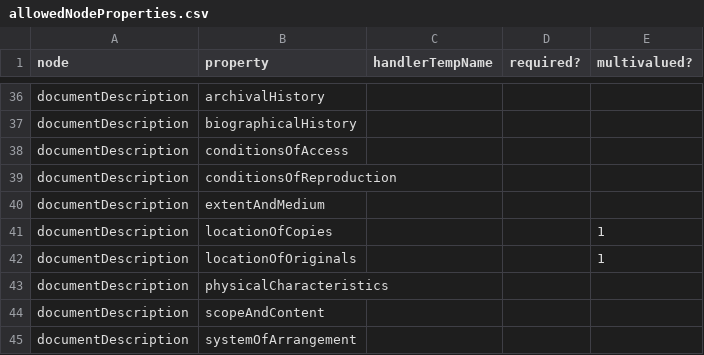
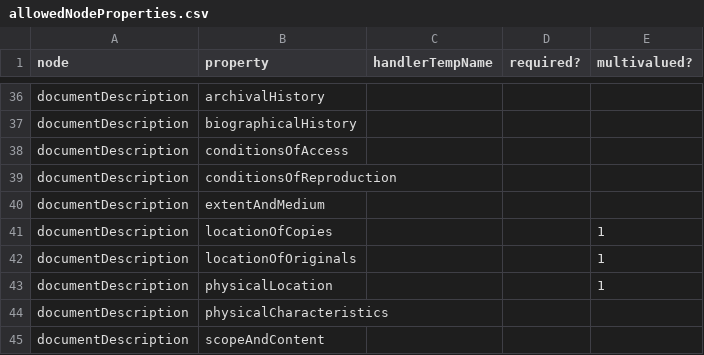
Before and after one commit to EHRI/ehri-rest, a CSV file: ehri-importers/src/main/resources/allowedNodeProperties.csv, drawn as a sheet; only a part is shown, gaps mark what is left out; the shorter side is filled out with more unchanged rows; the diff names each change by its address in the sheet, - before the commit and + after, or states it on an @@ line.

```diff
--- a/ehri-importers/src/main/resources/allowedNodeProperties.csv
+++ b/ehri-importers/src/main/resources/allowedNodeProperties.csv
+row 43: documentDescription | physicalLocation |  |  | 1
```
Also changed, not shown: 11 other files.
